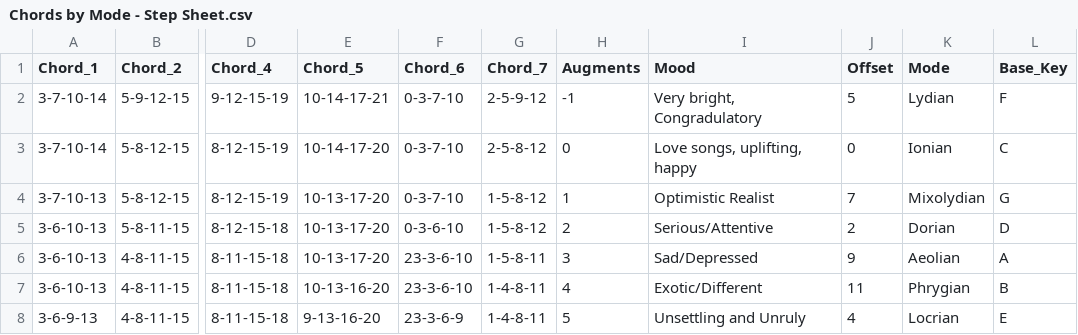
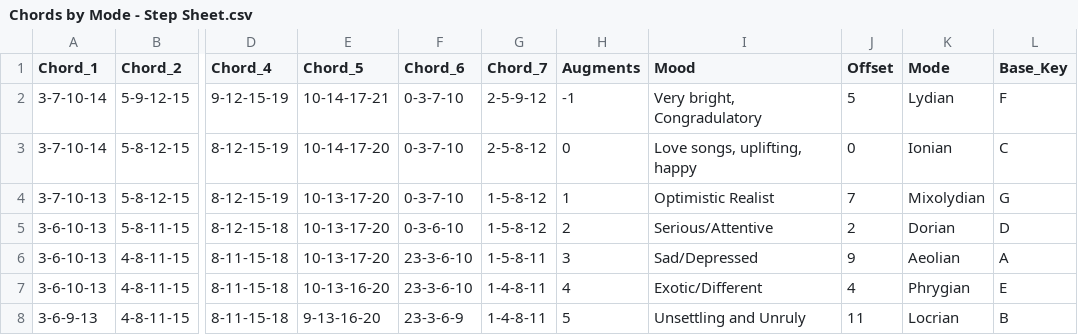
Before and after one commit to pixelrebirth/Chordal-Mapper, a CSV file: Chords by Mode - Step Sheet.csv, drawn as a sheet; only a part is shown, gaps mark what is left out; the diff names each change by its address in the sheet, - before the commit and + after, or states it on an @@ line.

Commit message:
Fixed chordal data sheet

```diff
--- a/Chords by Mode - Step Sheet.csv
+++ b/Chords by Mode - Step Sheet.csv
-J7 (Offset): 11
+J7 (Offset): 4
-L7 (Base_Key): B
+L7 (Base_Key): E
-J8 (Offset): 4
+J8 (Offset): 11
-L8 (Base_Key): E
+L8 (Base_Key): B
```
Also changed, not shown: 1 other file.
